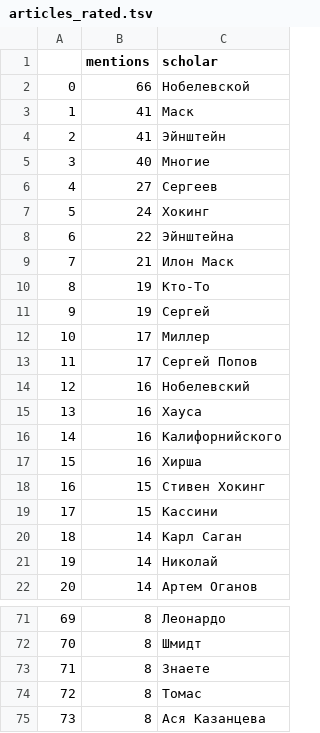
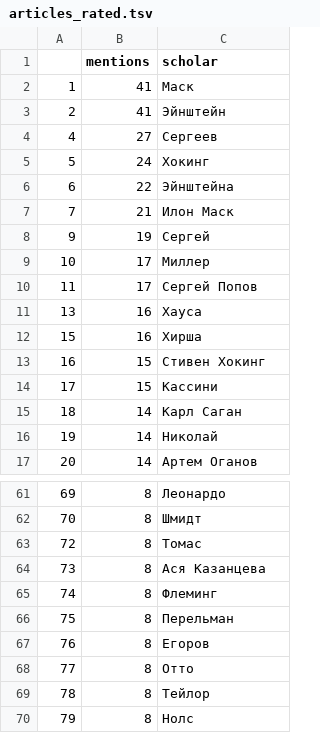
Before and after one commit to ana-kuznetsova/Popular-Science-Texts-Compling-research, a TSV file: ner_markup/genres_rated/articles_rated.tsv, drawn as a sheet; only a part is shown, gaps mark what is left out; the shorter side is filled out with more unchanged rows; the diff covers the shown part only; the diff names each change by its address in the sheet, - before the commit and + after, or states it on an @@ line.

Commit message:
delete common words

```diff
--- a/ner_markup/genres_rated/articles_rated.tsv
+++ b/ner_markup/genres_rated/articles_rated.tsv
-row 2: 0 | 66 | Нобелевской
-row 5: 3 | 40 | Многие
-row 10: 8 | 19 | Кто-То
-row 14: 12 | 16 | Нобелевский
-row 16: 14 | 16 | Калифорнийского
-row 73: 71 | 8 | Знаете
```
Also changed, not shown: 5 removed rows elsewhere in this file.
